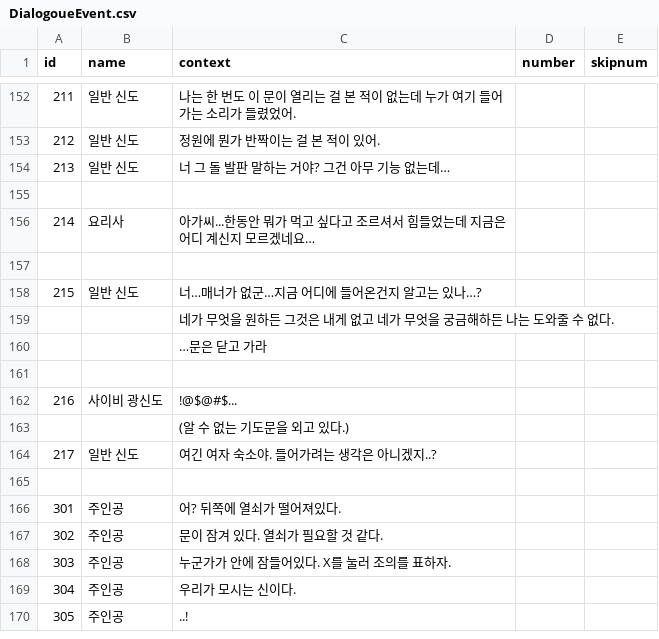
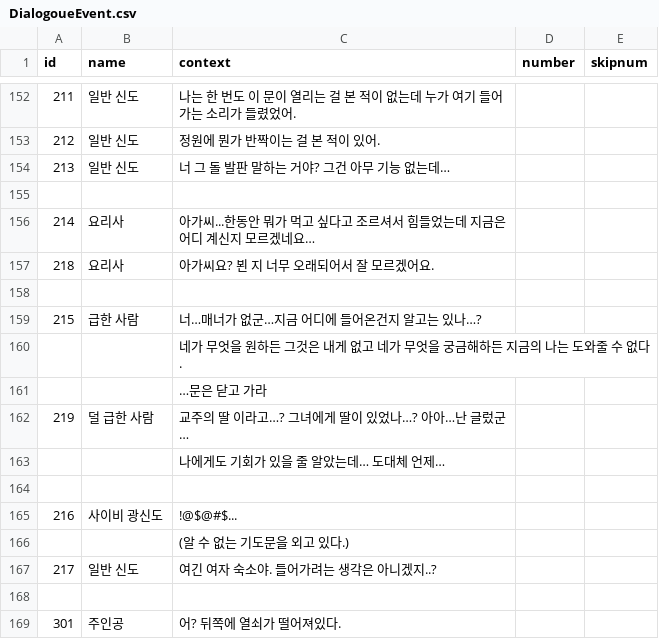
Before and after one commit to leeZn30/Gamelab_Week05, a CSV file: Assets/Resources/CSVFiles/DialogoueEvent.csv, drawn as a sheet; only a part is shown, gaps mark what is left out; the shorter side is filled out with more unchanged rows.

```diff
--- a/Assets/Resources/CSVFiles/DialogoueEvent.csv
+++ b/Assets/Resources/CSVFiles/DialogoueEvent.csv
@@ -156,6 +156,9 @@
 214,요리사,아가씨...한동안 뭐가 먹고 싶다고 조르셔서 힘들었는데 지금은 어디 계신지 모르겠네요…,,
+218,요리사,아가씨요? 뵌 지 너무 오래되어서 잘 모르겠어요.,,
 ,,,,
-215,일반 신도,너…매너가 없군…지금 어디에 들어온건지 알고는 있나…?,,
-,,네가 무엇을 원하든 그것은 내게 없고 네가 무엇을 궁금해하든 나는 도와줄 수 없다.,,
+215,급한 사람,너…매너가 없군…지금 어디에 들어온건지 알고는 있나…?,,
+,,네가 무엇을 원하든 그것은 내게 없고 네가 무엇을 궁금해하든 지금의 나는 도와줄 수 없다.,,
 ,,…문은 닫고 가라,,
+219,덜 급한 사람,교주의 딸 이라고…? 그녀에게 딸이 있었나…? 아아…난 글렀군…,,
+,,나에게도 기회가 있을 줄 알았는데… 도대체 언제…,,
 ,,,,
```
Also changed, not shown: 1 other file.
